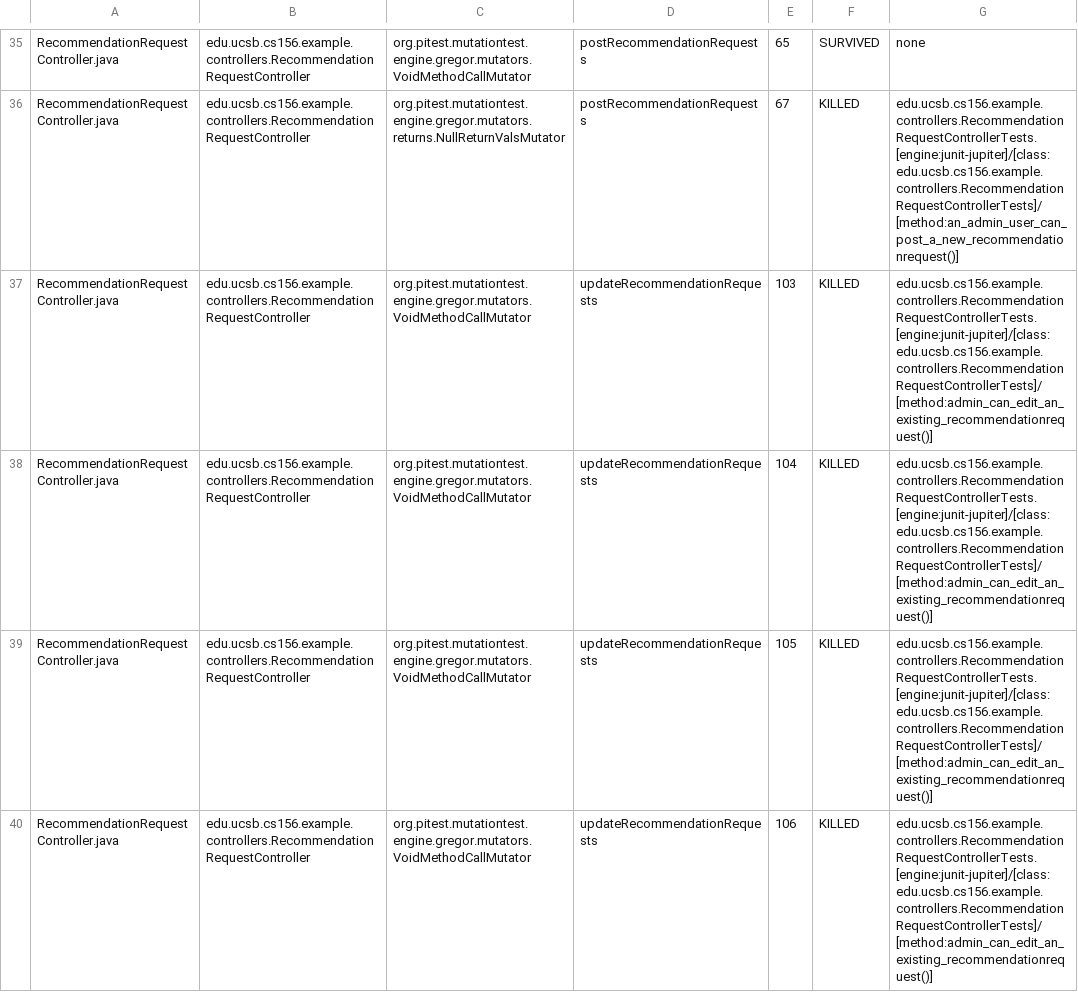
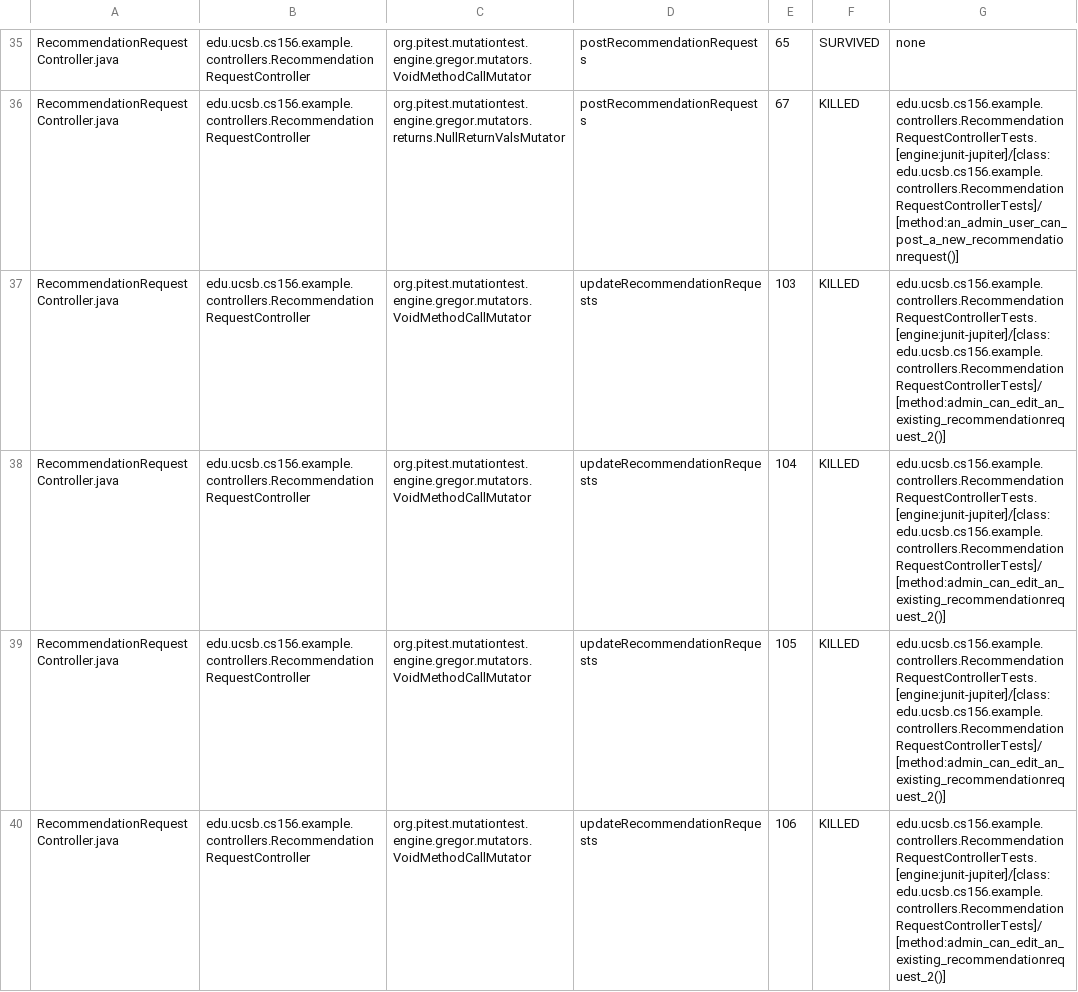
Before and after one commit to ucsb-cs156-w24/team02-w24-4pm-2, a CSV file: pitest/mutations.csv, drawn as a sheet; only a part is shown, gaps mark what is left out; the diff covers the shown part only.

Commit message:
Deploying to gh-pages from @ ucsb-cs156-w24/team02-w24-4pm-2@8067696b265b86af895be80a174ba23f1824494d 🚀

```diff
--- a/pitest/mutations.csv
+++ b/pitest/mutations.csv
@@ -36,5 +36,5 @@ RecommendationRequestController.java,edu.ucsb.cs156.example.controllers.Recommen
 RecommendationRequestController.java,edu.ucsb.cs156.example.controllers.RecommendationRequestController,org.pitest.mutationtest.engine.gregor.mutators.returns.NullReturnValsMutator,postRecommendationRequests,67,KILLED,edu.ucsb.cs156.example.controllers.RecommendationRequestControllerTests.[engine:junit-jupiter]/[class:edu.ucsb.cs156.example.controllers.RecommendationRequestControllerTests]/[method:an_admin_user_can_post_a_new_recommendationrequest()]
-RecommendationRequestController.java,edu.ucsb.cs156.example.controllers.RecommendationRequestController,org.pitest.mutationtest.engine.gregor.mutators.VoidMethodCallMutator,updateRecommendationRequests,103,KILLED,edu.ucsb.cs156.example.controllers.RecommendationRequestControllerTests.[engine:junit-jupiter]/[class:edu.ucsb.cs156.example.controllers.RecommendationRequestControllerTests]/[method:admin_can_edit_an_existing_recommendationrequest()]
-RecommendationRequestController.java,edu.ucsb.cs156.example.controllers.RecommendationRequestController,org.pitest.mutationtest.engine.gregor.mutators.VoidMethodCallMutator,updateRecommendationRequests,104,KILLED,edu.ucsb.cs156.example.controllers.RecommendationRequestControllerTests.[engine:junit-jupiter]/[class:edu.ucsb.cs156.example.controllers.RecommendationRequestControllerTests]/[method:admin_can_edit_an_existing_recommendationrequest()]
-RecommendationRequestController.java,edu.ucsb.cs156.example.controllers.RecommendationRequestController,org.pitest.mutationtest.engine.gregor.mutators.VoidMethodCallMutator,updateRecommendationRequests,105,KILLED,edu.ucsb.cs156.example.controllers.RecommendationRequestControllerTests.[engine:junit-jupiter]/[class:edu.ucsb.cs156.example.controllers.RecommendationRequestControllerTests]/[method:admin_can_edit_an_existing_recommendationrequest()]
-RecommendationRequestController.java,edu.ucsb.cs156.example.controllers.RecommendationRequestController,org.pitest.mutationtest.engine.gregor.mutators.VoidMethodCallMutator,updateRecommendationRequests,106,KILLED,edu.ucsb.cs156.example.controllers.RecommendationRequestControllerTests.[engine:junit-jupiter]/[class:edu.ucsb.cs156.example.controllers.RecommendationRequestControllerTests]/[method:admin_can_edit_an_existing_recommendationrequest()]
+RecommendationRequestController.java,edu.ucsb.cs156.example.controllers.RecommendationRequestController,org.pitest.mutationtest.engine.gregor.mutators.VoidMethodCallMutator,updateRecommendationRequests,103,KILLED,edu.ucsb.cs156.example.controllers.RecommendationRequestControllerTests.[engine:junit-jupiter]/[class:edu.ucsb.cs156.example.controllers.RecommendationRequestControllerTests]/[method:admin_can_edit_an_existing_recommendationrequest_2()]
+RecommendationRequestController.java,edu.ucsb.cs156.example.controllers.RecommendationRequestController,org.pitest.mutationtest.engine.gregor.mutators.VoidMethodCallMutator,updateRecommendationRequests,104,KILLED,edu.ucsb.cs156.example.controllers.RecommendationRequestControllerTests.[engine:junit-jupiter]/[class:edu.ucsb.cs156.example.controllers.RecommendationRequestControllerTests]/[method:admin_can_edit_an_existing_recommendationrequest_2()]
+RecommendationRequestController.java,edu.ucsb.cs156.example.controllers.RecommendationRequestController,org.pitest.mutationtest.engine.gregor.mutators.VoidMethodCallMutator,updateRecommendationRequests,105,KILLED,edu.ucsb.cs156.example.controllers.RecommendationRequestControllerTests.[engine:junit-jupiter]/[class:edu.ucsb.cs156.example.controllers.RecommendationRequestControllerTests]/[method:admin_can_edit_an_existing_recommendationrequest_2()]
+RecommendationRequestController.java,edu.ucsb.cs156.example.controllers.RecommendationRequestController,org.pitest.mutationtest.engine.gregor.mutators.VoidMethodCallMutator,updateRecommendationRequests,106,KILLED,edu.ucsb.cs156.example.controllers.RecommendationRequestControllerTests.[engine:junit-jupiter]/[class:edu.ucsb.cs156.example.controllers.RecommendationRequestControllerTests]/[method:admin_can_edit_an_existing_recommendationrequest_2()]
```
Also changed, not shown: 4 edited cells elsewhere in this file, 13 other files.
